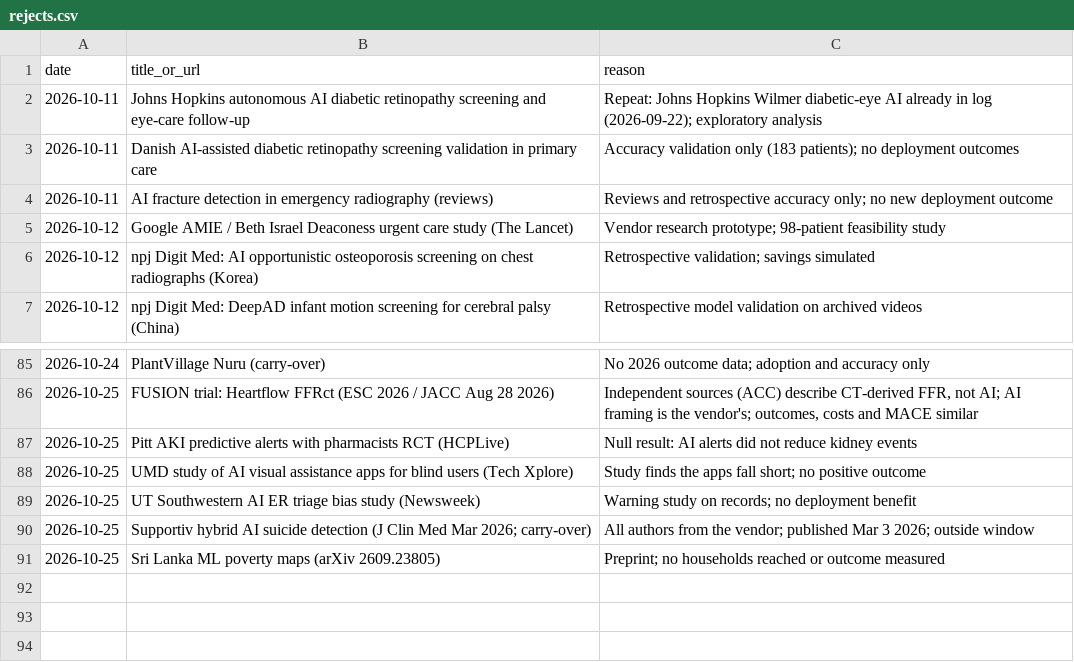
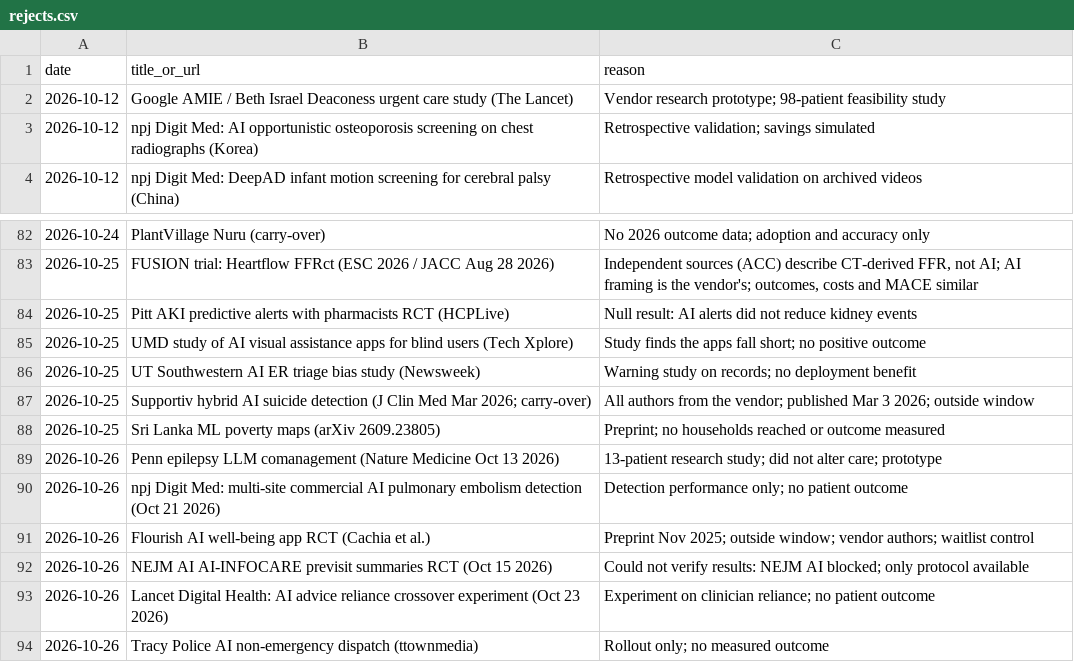
Before and after one commit to AviMaderer/AI-the-Good, a CSV file: data/rejects.csv, drawn as a sheet; only a part is shown, gaps mark what is left out; removed rows and columns are numbered as before the commit, all else as after; the diff names each change by its address in the sheet, - before the commit and + after, or states it on an @@ line.

```diff
--- a/data/rejects.csv
+++ b/data/rejects.csv
-row 2: 2026-10-11 | Johns Hopkins autonomous AI diabetic retinopathy screening and eye-care follow-up | Repeat: Johns Hopkins Wilmer diabetic-eye AI already in log (2026-09-22); exploratory analysis
-row 3: 2026-10-11 | Danish AI-assisted diabetic retinopathy screening validation in primary care | Accuracy validation only (183 patients); no deployment outcomes
-row 4: 2026-10-11 | AI fracture detection in emergency radiography (reviews) | Reviews and retrospective accuracy only; no new deployment outcome
+row 89: 2026-10-26 | Penn epilepsy LLM comanagement (Nature Medicine Oct 13 2026) | 13-patient research study; did not alter care; prototype
+row 90: 2026-10-26 | npj Digit Med: multi-site commercial AI pulmonary embolism detection (Oct 21 2026) | Detection performance only; no patient outcome
+row 91: 2026-10-26 | Flourish AI well-being app RCT (Cachia et al.) | Preprint Nov 2025; outside window; vendor authors; waitlist control
+row 92: 2026-10-26 | NEJM AI AI-INFOCARE previsit summaries RCT (Oct 15 2026) | Could not verify results: NEJM AI blocked; only protocol available
+row 93: 2026-10-26 | Lancet Digital Health: AI advice reliance crossover experiment (Oct 23 2026) | Experiment on clinician reliance; no patient outcome
+row 94: 2026-10-26 | Tracy Police AI non-emergency dispatch (ttownmedia) | Rollout only; no measured outcome
```
Also changed, not shown: data/stories-log.csv, 3 other files.
